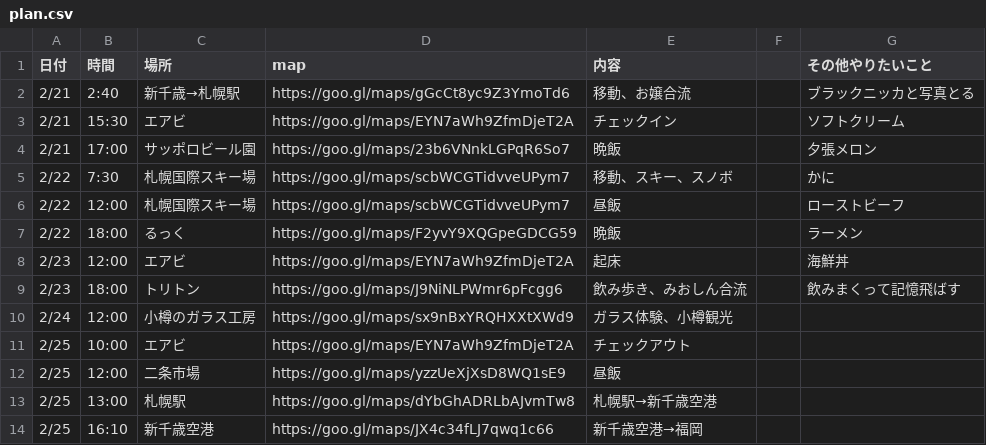
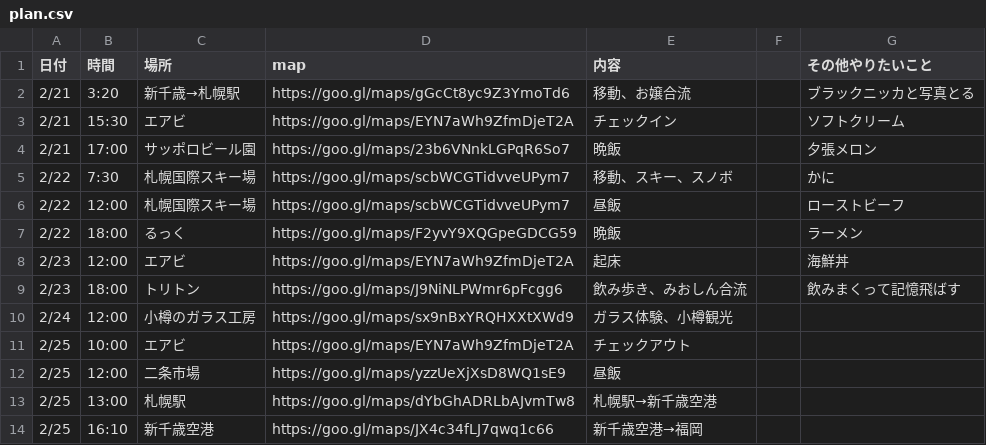
Before and after one commit to naoya25/hokkaido-trip, a CSV file: plan.csv, drawn as a sheet.

```diff
--- a/plan.csv
+++ b/plan.csv
@@ -1,3 +1,3 @@
 日付,時間,場所,map,内容,,その他やりたいこと
-2/21,2:40,新千歳→札幌駅,https://goo.gl/maps/gGcCt8yc9Z3YmoTd6,移動、お嬢合流,,ブラックニッカと写真とる
+2/21,3:20,新千歳→札幌駅,https://goo.gl/maps/gGcCt8yc9Z3YmoTd6,移動、お嬢合流,,ブラックニッカと写真とる
 2/21,15:30,エアビ,https://goo.gl/maps/EYN7aWh9ZfmDjeT2A,チェックイン,,ソフトクリーム
```
Also changed, not shown: 1 other file.
